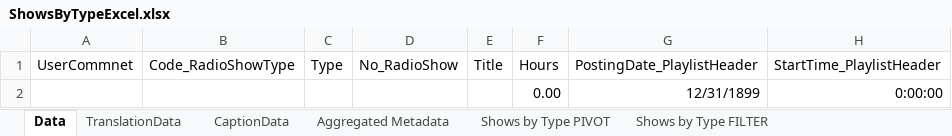
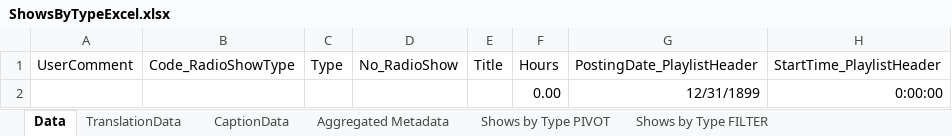
Before and after one commit to PacktPublishing/Programming-Microsoft-Dynamics-365-Business-Central-Seventh-Edition, an Excel workbook: ShowsByTypeExcel.xlsx, sheet Data, drawn as a sheet; values as stored, in another font and other column widths than the file's, no borders; table styles not drawn; the diff names each change by its address in the sheet, - before the commit and + after, or states it on an @@ line.

Commit message:
Fixed typo

```diff
--- a/ShowsByTypeExcel.xlsx (sheet Data)
+++ b/ShowsByTypeExcel.xlsx (sheet Data)
-A1: UserCommnet
+A1: UserComment
```
Also changed, not shown: formulas that keep their value, charts or pictures, 3 other files.
